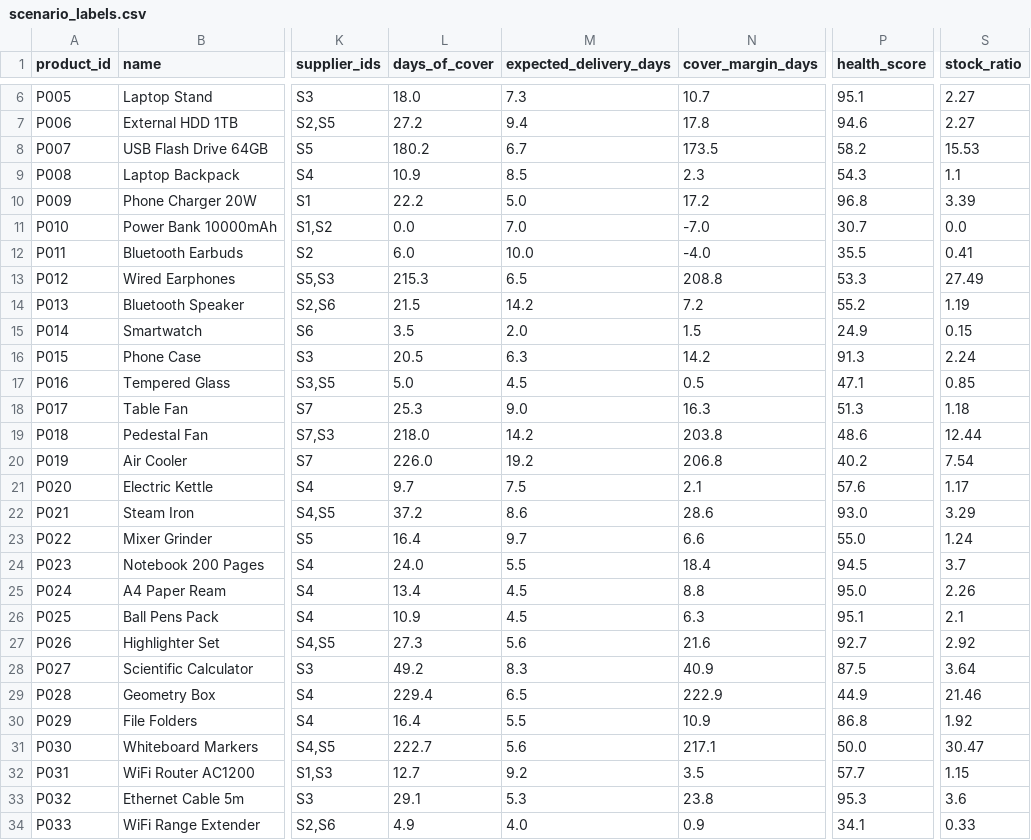
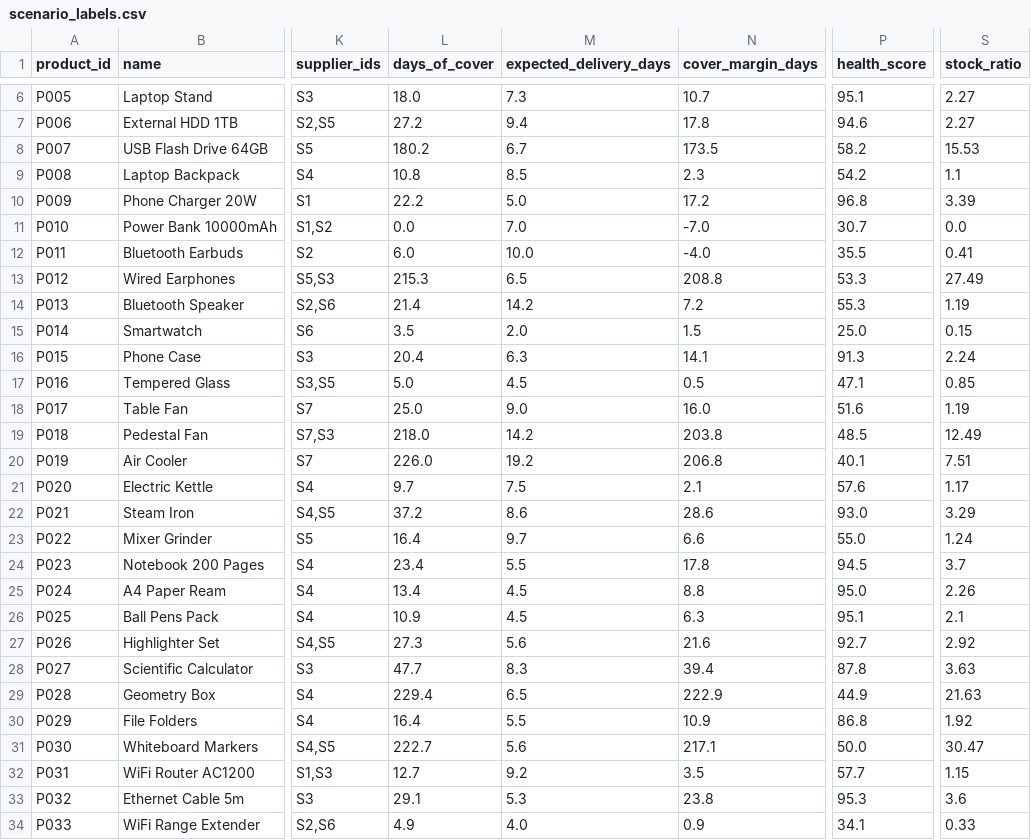
Before and after one commit to TheSuhasDev/ai-i-i, a CSV file: ml-service/data/scenario_labels.csv, drawn as a sheet; only a part is shown, gaps mark what is left out; the diff covers the shown part only; the diff names each change by its address in the sheet, - before the commit and + after, or states it on an @@ line.

```diff
--- a/ml-service/data/scenario_labels.csv
+++ b/ml-service/data/scenario_labels.csv
-L9 (days_of_cover): 10.9
+L9 (days_of_cover): 10.8
-P9 (health_score): 54.3
+P9 (health_score): 54.2
-L14 (days_of_cover): 21.5
+L14 (days_of_cover): 21.4
-P14 (health_score): 55.2
+P14 (health_score): 55.3
-P15 (health_score): 24.9
+P15 (health_score): 25.0
-L16 (days_of_cover): 20.5
+L16 (days_of_cover): 20.4
-N16 (cover_margin_days): 14.2
+N16 (cover_margin_days): 14.1
-L18 (days_of_cover): 25.3
+L18 (days_of_cover): 25.0
-N18 (cover_margin_days): 16.3
+N18 (cover_margin_days): 16.0
-P18 (health_score): 51.3
+P18 (health_score): 51.6
-S18 (stock_ratio): 1.18
+S18 (stock_ratio): 1.19
-P19 (health_score): 48.6
+P19 (health_score): 48.5
-S19 (stock_ratio): 12.44
+S19 (stock_ratio): 12.49
-P20 (health_score): 40.2
+P20 (health_score): 40.1
-S20 (stock_ratio): 7.54
+S20 (stock_ratio): 7.51
-L24 (days_of_cover): 24.0
+L24 (days_of_cover): 23.4
-N24 (cover_margin_days): 18.4
+N24 (cover_margin_days): 17.8
-L28 (days_of_cover): 49.2
+L28 (days_of_cover): 47.7
-N28 (cover_margin_days): 40.9
+N28 (cover_margin_days): 39.4
-P28 (health_score): 87.5
+P28 (health_score): 87.8
-S28 (stock_ratio): 3.64
+S28 (stock_ratio): 3.63
-S29 (stock_ratio): 21.46
+S29 (stock_ratio): 21.63
```
Also changed, not shown: 2 edited cells elsewhere in this file, ml-service/data/inventory_snapshot.csv, ml-service/data/purchase_orders.csv, 12 other files.
